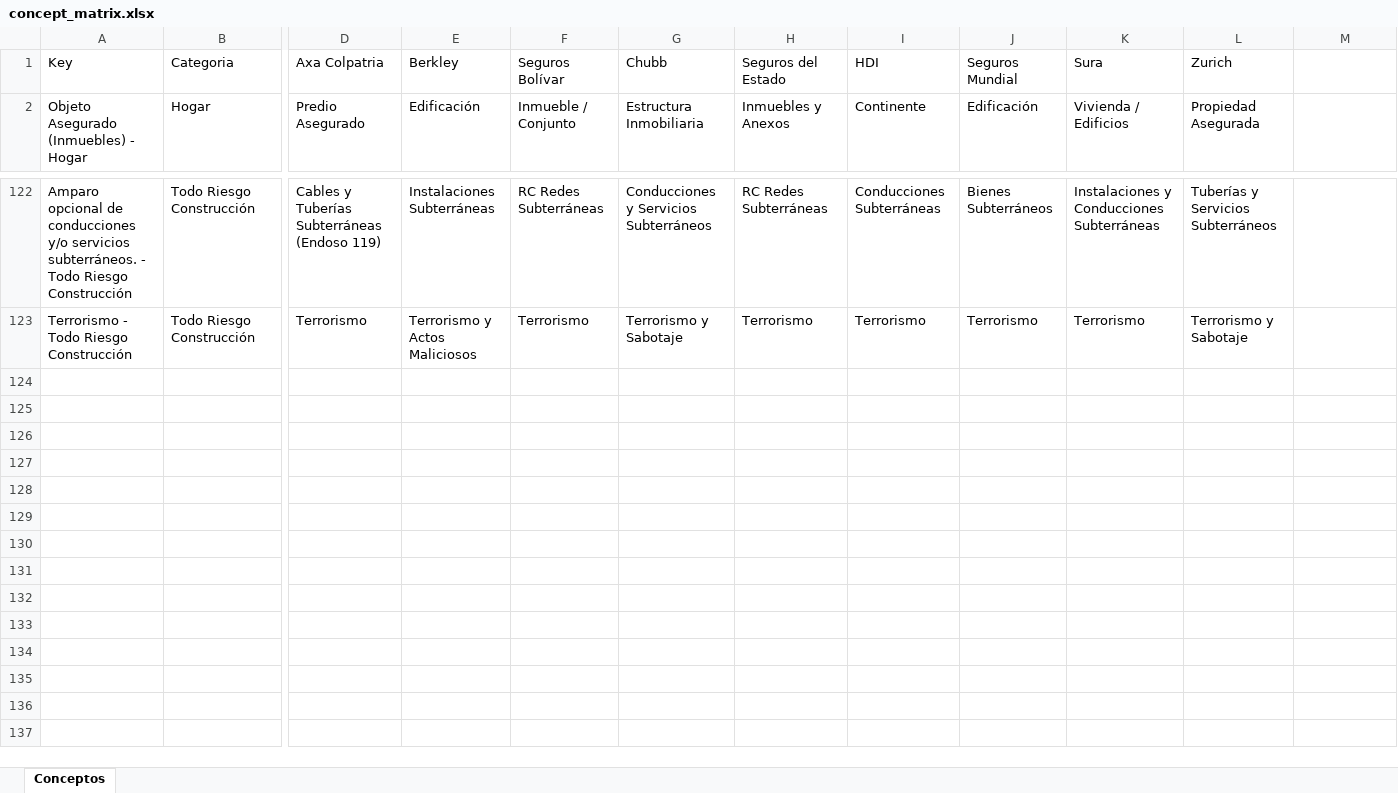
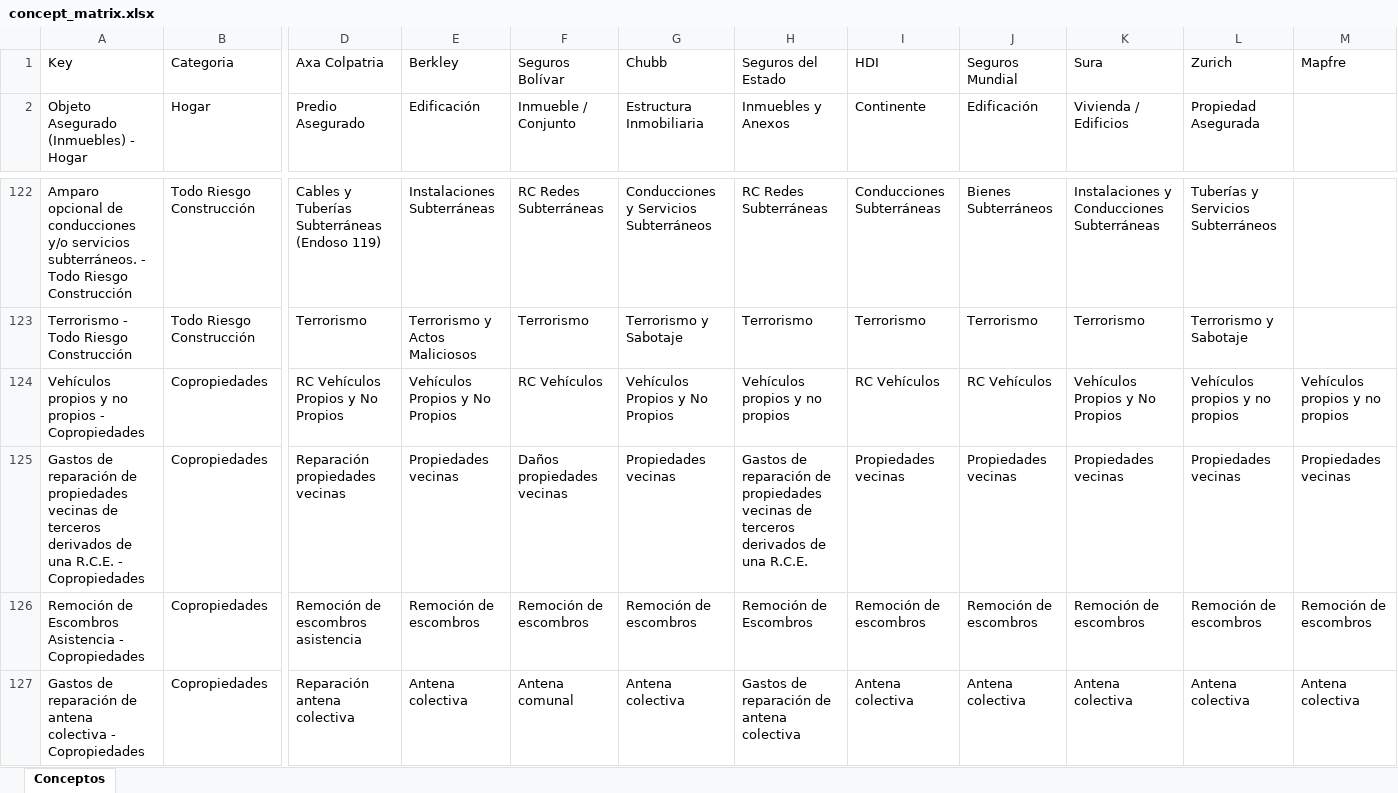
Before and after one commit to jairrodriguezm/insurance-quotes, an Excel workbook: assets/concept_matrix.xlsx, sheet Conceptos, drawn as a sheet; only a part is shown, gaps mark what is left out; values as stored, in another font and other column widths than the file's, no borders; table styles not drawn; rows hold the shown columns only; the diff names each change by its address in the sheet, - before the commit and + after, or states it on an @@ line.

Commit message:
feat(copropiedades): align slip layout, multi-option consolidation, and resilient metadata extraction

```diff
--- a/assets/concept_matrix.xlsx (sheet Conceptos)
+++ b/assets/concept_matrix.xlsx (sheet Conceptos)
-M1: (empty)
+M1: Mapfre
+row 124: Vehículos propios y no propios - Copropiedades | Copropiedades | RC Vehículos Propios y No Propios | Vehículos Propios y No Propios | RC Vehículos | Vehículos Propios y No Propios | Vehículos propios y no propios | RC Vehículos | RC Vehículos | Vehículos Propios y No Propios | Vehículos propios y no propios | Vehículos propios y no propios
+row 125: Gastos de reparación de propiedades vecinas de terceros derivados de una R.C.E. - Copropiedades | Copropiedades | Reparación propiedades vecinas | Propiedades vecinas | Daños propiedades vecinas | Propiedades vecinas | Gastos de reparación de propiedades vecinas de terceros derivados de una R.C.E. | Propiedades vecinas | Propiedades vecinas | Propiedades vecinas | Propiedades vecinas | Propiedades vecinas
+row 126: Remoción de Escombros Asistencia - Copropiedades | Copropiedades | Remoción de escombros asistencia | Remoción de escombros | Remoción de escombros | Remoción de escombros | Remoción de Escombros | Remoción de escombros | Remoción de escombros | Remoción de escombros | Remoción de escombros | Remoción de escombros
+row 127: Gastos de reparación de antena colectiva - Copropiedades | Copropiedades | Reparación antena colectiva | Antena colectiva | Antena comunal | Antena colectiva | Gastos de reparación de antena colectiva | Antena colectiva | Antena colectiva | Antena colectiva | Antena colectiva | Antena colectiva
```
Also changed, not shown: 12 other files.
